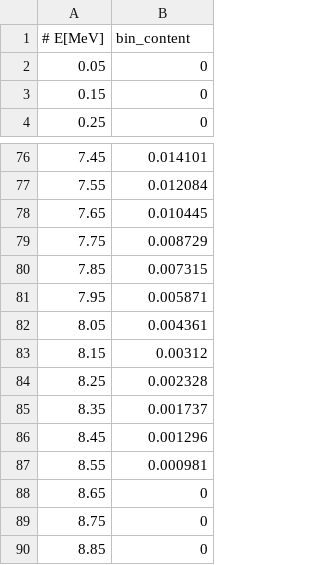
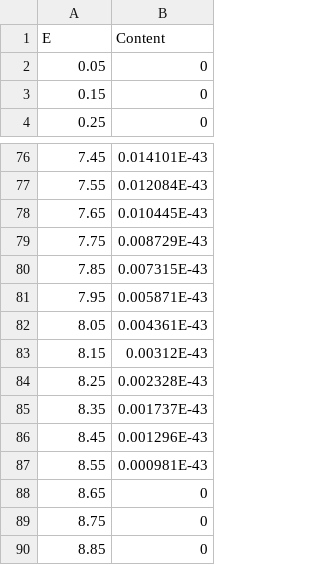
Before and after one commit to CNFLUX/conflux, a CSV file: data/neutrinoDB/REACTOR_FLUX_RENO.csv, drawn as a sheet; only a part is shown, gaps mark what is left out; the diff covers the shown part only.

```diff
--- a/data/neutrinoDB/REACTOR_FLUX_RENO.csv
+++ b/data/neutrinoDB/REACTOR_FLUX_RENO.csv
@@ -1,2 +1,2 @@
-# E[MeV],bin_content
+E,Content
 0.05,0
@@ -76,13 +76,13 @@
-7.45,0.014101
-7.55,0.012084
-7.65,0.010445
-7.75,0.008729
-7.85,0.007315
-7.95,0.005871
-8.05,0.004361
-8.15,0.00312
-8.25,0.002328
-8.35,0.001737
-8.45,0.001296
-8.55,0.000981
+7.45,0.014101E-43
+7.55,0.012084E-43
+7.65,0.010445E-43
+7.75,0.008729E-43
+7.85,0.007315E-43
+7.95,0.005871E-43
+8.05,0.004361E-43
+8.15,0.00312E-43
+8.25,0.002328E-43
+8.35,0.001737E-43
+8.45,0.001296E-43
+8.55,0.000981E-43
 8.65,0
```
Also changed, not shown: 56 edited cells elsewhere in this file, data/neutrinoDB/Pu239_FLUX_DYB.csv, data/neutrinoDB/REACTOR_FLUX_DYB.csv, 9 other files.
